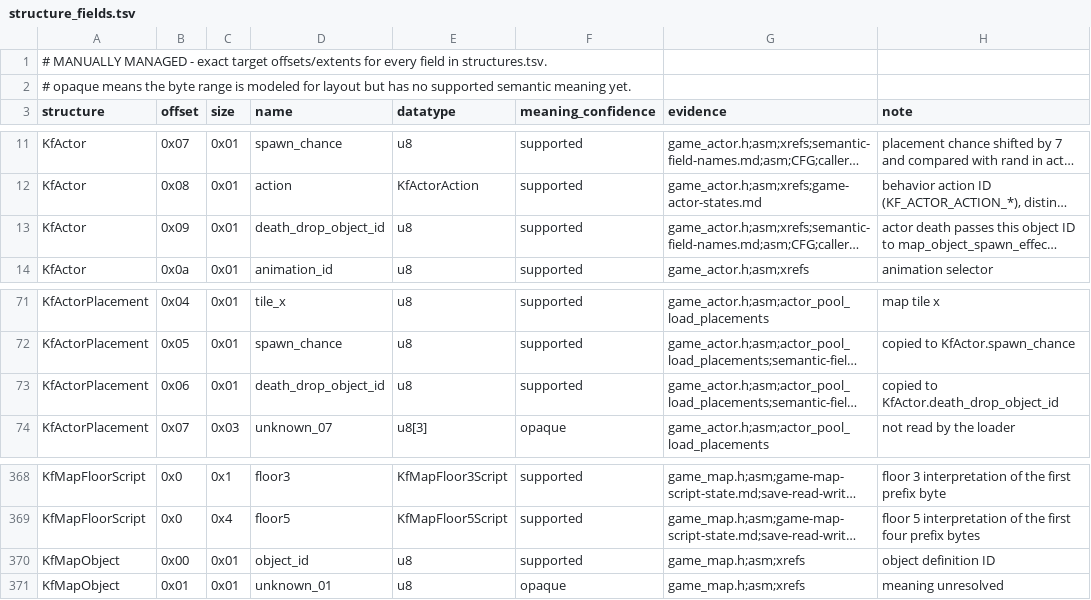
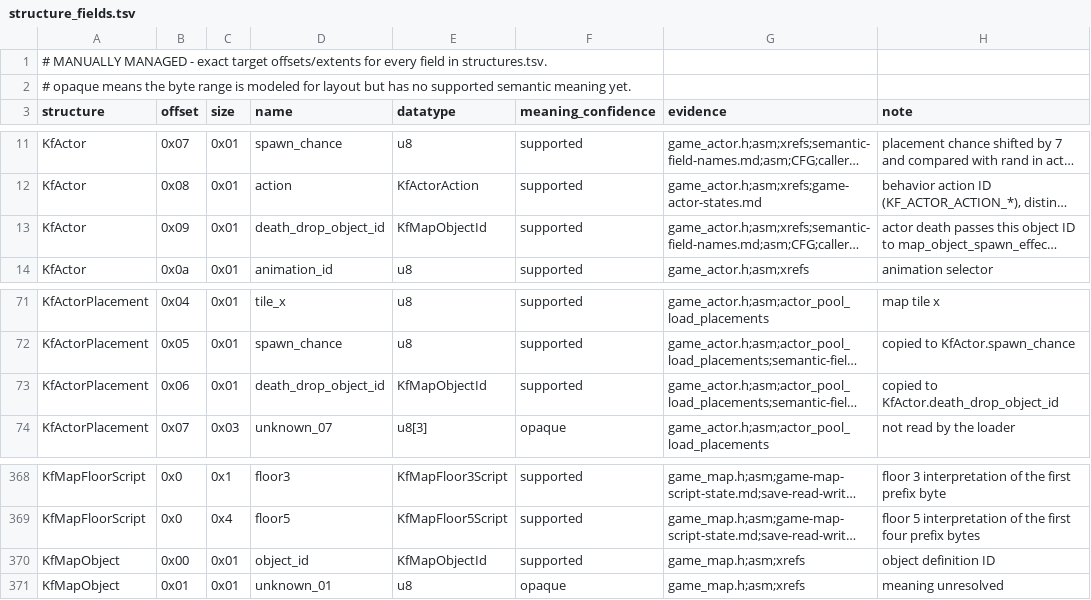
Before and after one commit to sushi-shi/kings-field-decomp, a TSV file: config/retail/structure_fields.tsv, drawn as a sheet; only a part is shown, gaps mark what is left out; long unchanged cells end in …; the diff names each change by its address in the sheet, - before the commit and + after, or states it on an @@ line.

Commit message:
types: name and propagate GAME object model IDs

```diff
--- a/config/retail/structure_fields.tsv
+++ b/config/retail/structure_fields.tsv
-E13 (datatype): u8
+E13 (datatype): KfMapObjectId
-E73 (datatype): u8
+E73 (datatype): KfMapObjectId
-E370 (datatype): u8
+E370 (datatype): KfMapObjectId
```
Also changed, not shown: config/evidence/game_semantic_map_runtime.tsv, config/retail/function_identities.tsv, 19 other files.
